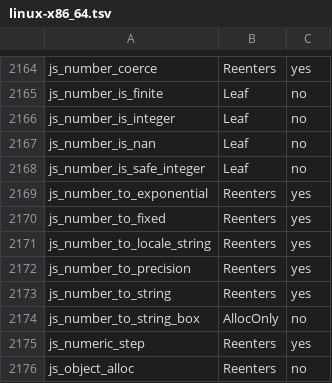
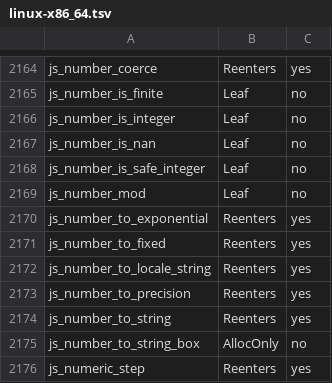
Before and after one commit to Gautown/perry, a TSV file: crates/perry-codegen/src/gc_effects/linux-x86_64.tsv, drawn as a sheet; only a part is shown, gaps mark what is left out; the shorter side is filled out with more unchanged rows; the diff names each change by its address in the sheet, - before the commit and + after, or states it on an @@ line.

Commit message:
test(number): scope the no-frem assertion to the checked fallback; js_number_mod is a Leaf
The checked-modulo regression now asserts on the mod.f64.fallback block
itself: it must call js_number_mod and contain no frem. A typed-f64 clone of a
constant expression elsewhere in the module may still fold through frem, which
is a different lowering.

gc_effects: js_number_mod is a Leaf (pure arithmetic plus fmod) on every
target. linux-x86_64 and macos-aarch64 rows were taken from regenerated tables;
the windows-x86_64 row mirrors them.

```diff
--- a/crates/perry-codegen/src/gc_effects/linux-x86_64.tsv
+++ b/crates/perry-codegen/src/gc_effects/linux-x86_64.tsv
+row 2169: js_number_mod | Leaf | no
```
Also changed, not shown: crates/perry-codegen/src/gc_effects/macos-aarch64.tsv, crates/perry-codegen/src/gc_effects/windows-x86_64.tsv, 1 other file.
